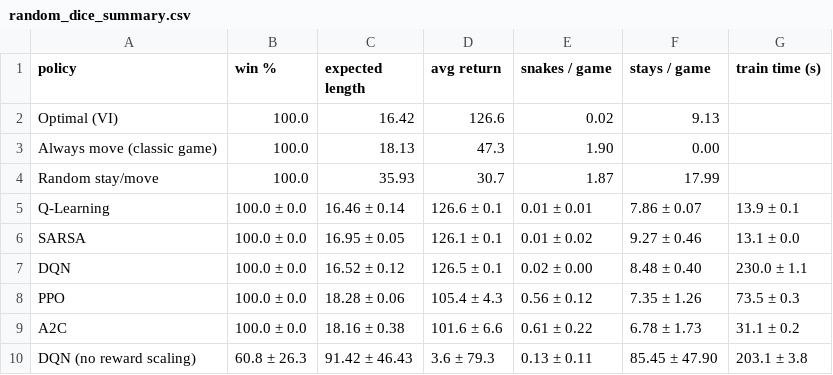
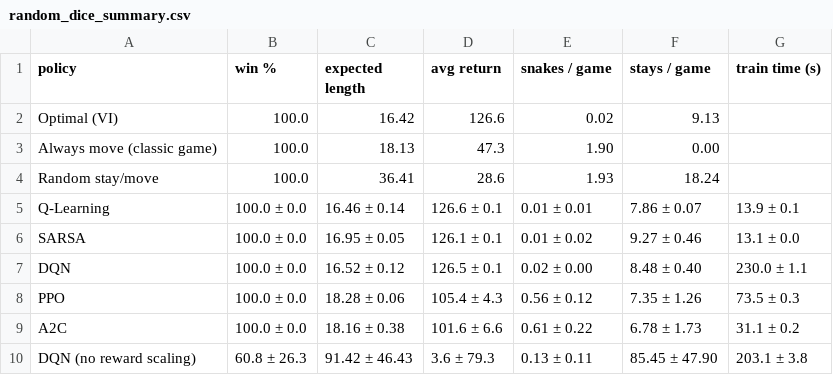
Before and after one commit to ziadmohamdd/snakes-ladders-rl, a CSV file: results/random_dice_summary.csv, drawn as a sheet.

```diff
--- a/results/random_dice_summary.csv
+++ b/results/random_dice_summary.csv
@@ -3,3 +3,3 @@ Optimal (VI),100.0,16.42,126.6,0.02,9.13,
 Always move (classic game),100.0,18.13,47.3,1.90,0.00,
-Random stay/move,100.0,35.93,30.7,1.87,17.99,
+Random stay/move,100.0,36.41,28.6,1.93,18.24,
 Q-Learning,100.0 ± 0.0,16.46 ± 0.14,126.6 ± 0.1,0.01 ± 0.01,7.86 ± 0.07,13.9 ± 0.1
```
Also changed, not shown: results/dynamic_board_summary.csv, results/shield_summary.csv, 15 other files.
